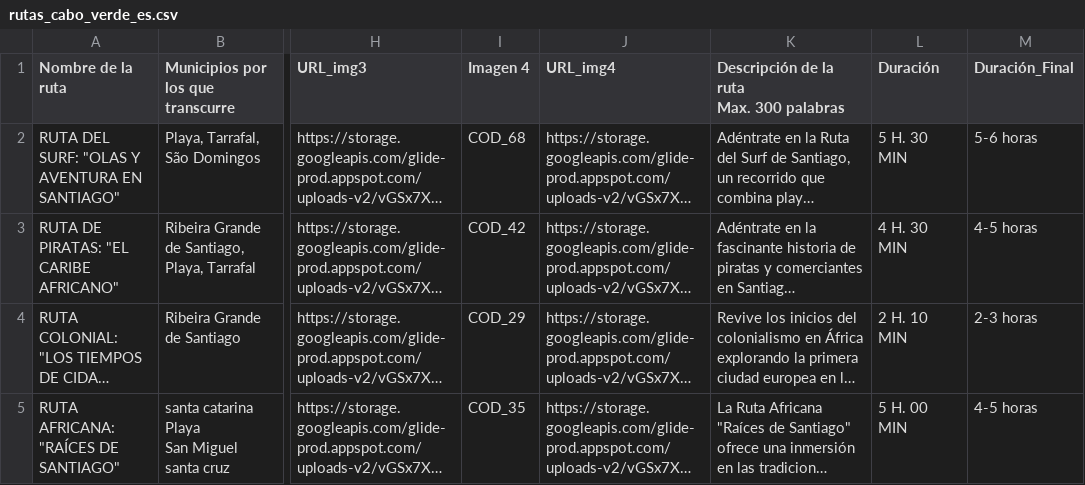
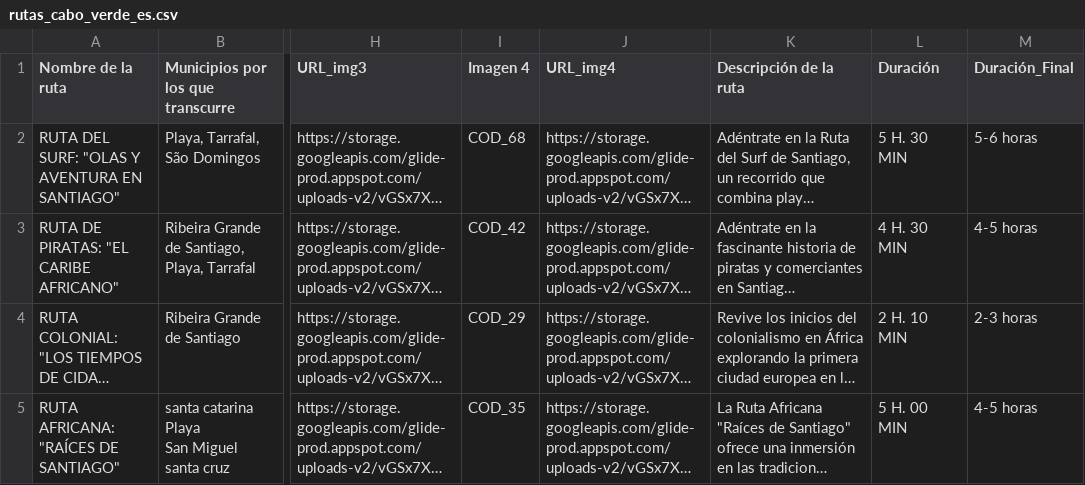
Before and after one commit to MottumData/Recursos-turisticos-cabo-verde, a CSV file: public/data/rutas_cabo_verde_es.csv, drawn as a sheet; only a part is shown, gaps mark what is left out; long unchanged cells end in …; ↵ is a line break in a cell; the diff names each change by its address in the sheet, - before the commit and + after, or states it on an @@ line.

```diff
--- a/public/data/rutas_cabo_verde_es.csv
+++ b/public/data/rutas_cabo_verde_es.csv
-K1: Descripción de la ruta ↵ Max. 300 palabras
+K1: Descripción de la ruta
```
Also changed, not shown: public/data/rutas_cabo_verde_en.csv, public/data/rutas_cabo_verde_pt.csv, 6 other files.
